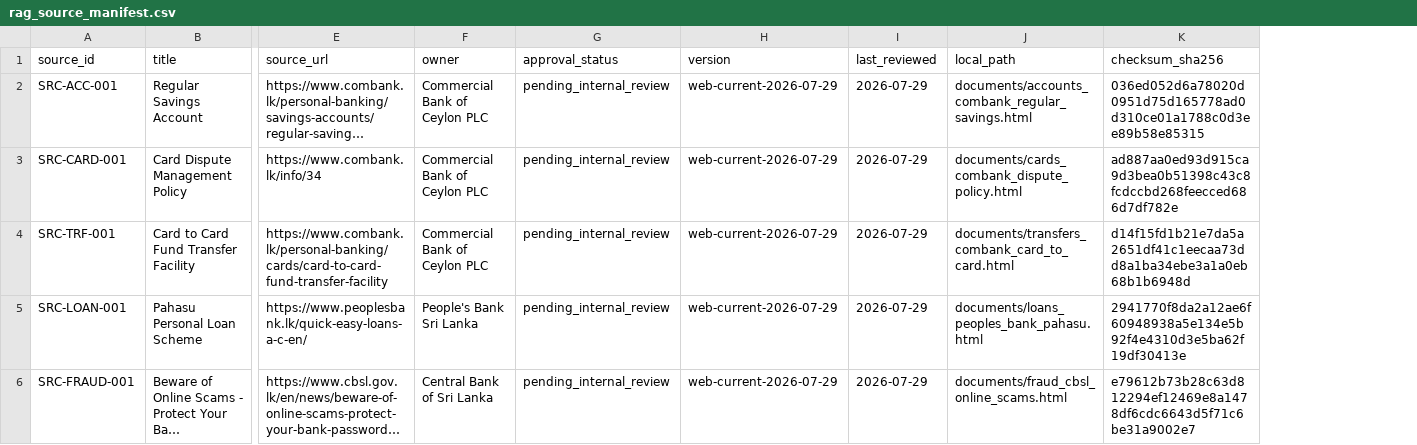
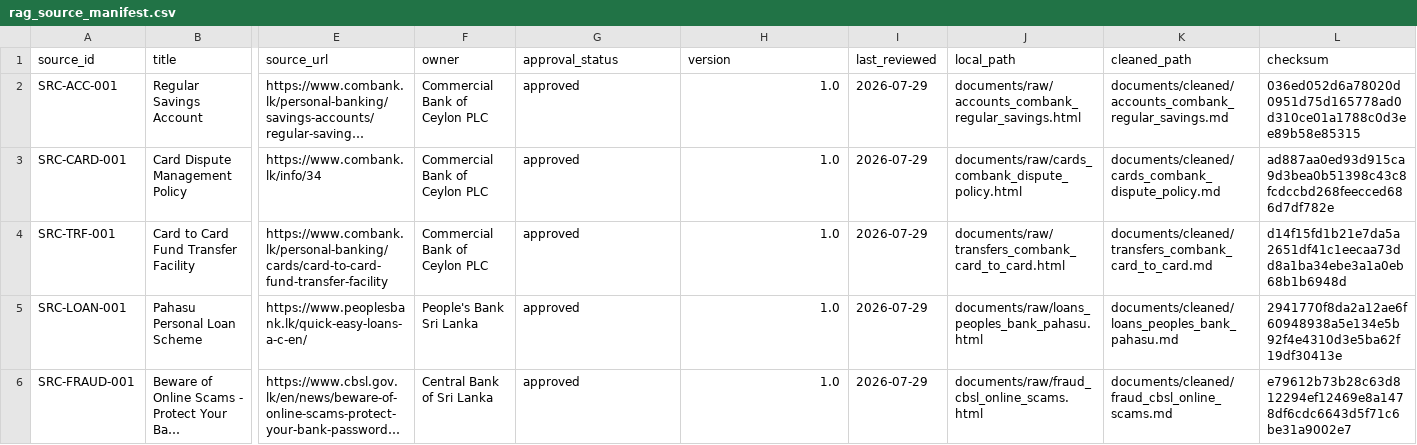
Before and after one commit to Nivin-Sithija/Swift, a CSV file: docs/rag_sources/rag_source_manifest.csv, drawn as a sheet; only a part is shown, gaps mark what is left out; long unchanged cells end in …; addresses are those after the commit; the diff names each change by its address in the sheet, - before the commit and + after, or states it on an @@ line.

Commit message:
rag source modified

```diff
--- a/docs/rag_sources/rag_source_manifest.csv
+++ b/docs/rag_sources/rag_source_manifest.csv
+column K (cleaned_path), rows 2-6: documents/cleaned/accounts_combank_regular_savings.md | documents/cleaned/cards_combank_dispute_policy.md | documents/cleaned/transfers_combank_card_to_card.md | documents/cleaned/loans_peoples_bank_pahasu.md | documents/cleaned/fraud_cbsl_online_scams.md
-L1: checksum_sha256
+L1: checksum
-G2:G6 (approval_status): pending_internal_review
+G2:G6 (approval_status): approved
-H2:H6 (version): web-current-2026-07-29
+H2:H6 (version): 1.0
-J2 (local_path): documents/accounts_combank_regular_savings.html
+J2 (local_path): documents/raw/accounts_combank_regular_savings.html
-J3 (local_path): documents/cards_combank_dispute_policy.html
+J3 (local_path): documents/raw/cards_combank_dispute_policy.html
-J4 (local_path): documents/transfers_combank_card_to_card.html
+J4 (local_path): documents/raw/transfers_combank_card_to_card.html
-J5 (local_path): documents/loans_peoples_bank_pahasu.html
+J5 (local_path): documents/raw/loans_peoples_bank_pahasu.html
-J6 (local_path): documents/fraud_cbsl_online_scams.html
+J6 (local_path): documents/raw/fraud_cbsl_online_scams.html
```
Also changed, not shown: 12 other files.
